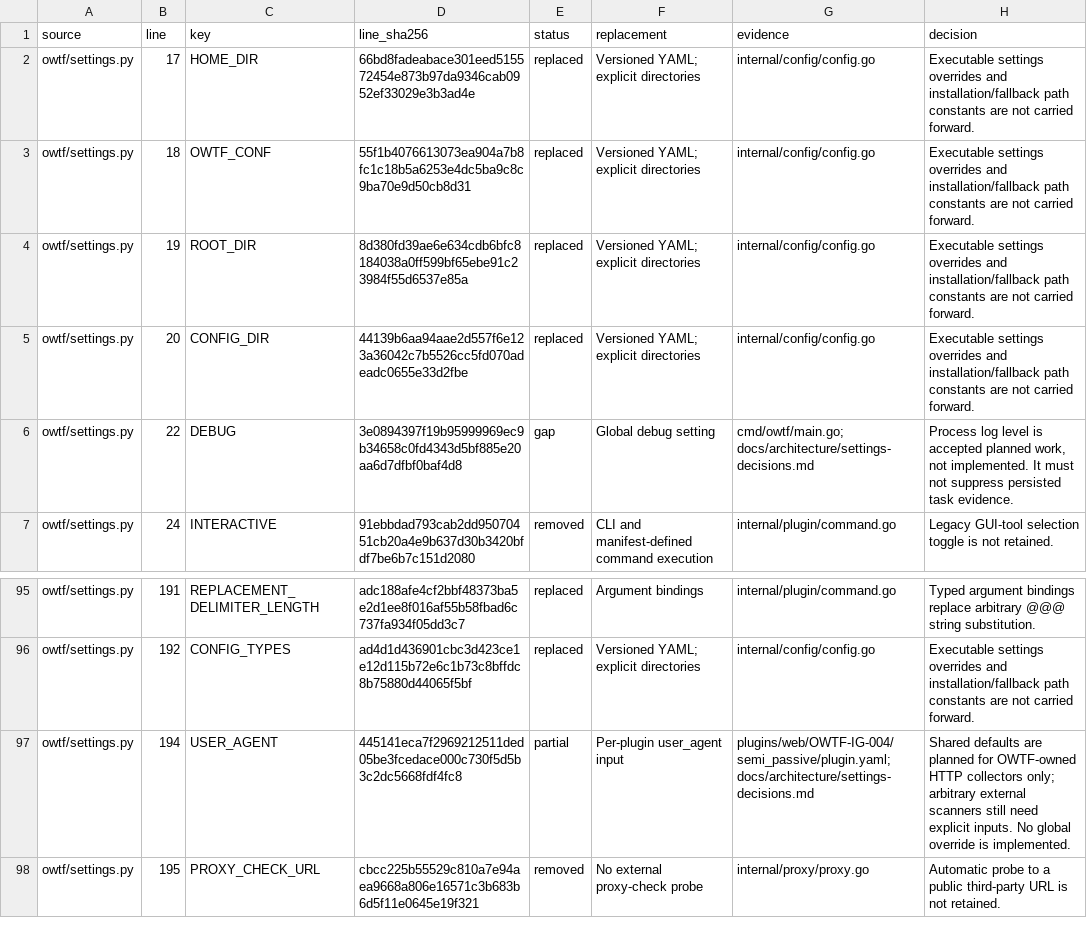
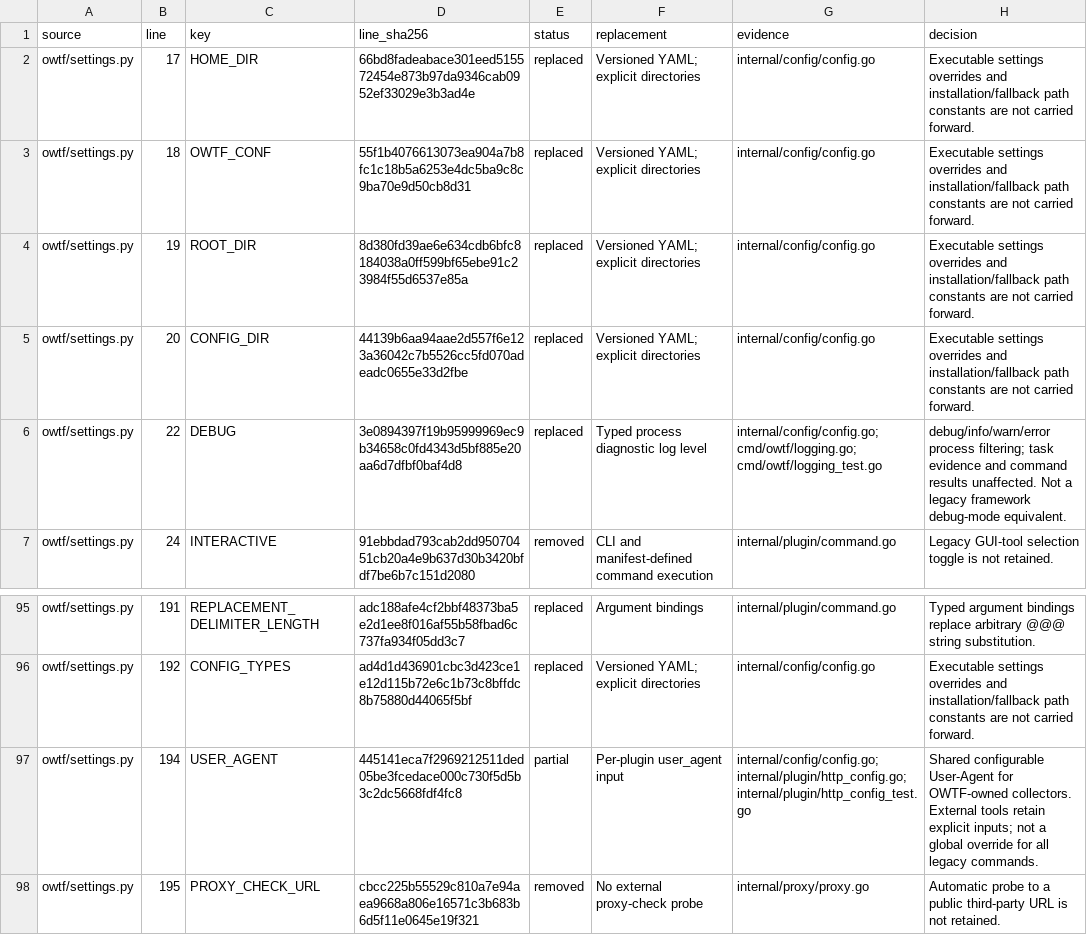
Before and after one commit to owtf/owtf, a CSV file: docs/architecture/settings-migration.csv, drawn as a sheet; only a part is shown, gaps mark what is left out.

Commit message:
feat: configure process log levels and built-in HTTP defaults

```diff
--- a/docs/architecture/settings-migration.csv
+++ b/docs/architecture/settings-migration.csv
@@ -5,3 +5,3 @@ owtf/settings.py,19,ROOT_DIR,8d380fd39ae6e634cdb6bfc8184038a0ff599bf65ebe91c2398
 owtf/settings.py,20,CONFIG_DIR,44139b6aa94aae2d557f6e123a36042c7b5526cc5fd070adeadc0655e33d2fbe,replaced,Versioned YAML; explicit directories,internal/config/config.go,Executable settings overrides and installation/fallback path constants are not carried forward.
-owtf/settings.py,22,DEBUG,3e0894397f19b95999969ec9b34658c0fd4343d5bf885e20aa6d7dfbf0baf4d8,gap,Global debug setting,cmd/owtf/main.go; docs/architecture/settings-decisions.md,"Process log level is accepted planned work, not implemented. It must not suppress persisted task evidence."
+owtf/settings.py,22,DEBUG,3e0894397f19b95999969ec9b34658c0fd4343d5bf885e20aa6d7dfbf0baf4d8,replaced,Typed process diagnostic log level,internal/config/config.go; cmd/owtf/logging.go; cmd/owtf/logging_test.go,debug/info/warn/error process filtering; task evidence and command results unaffected. Not a legacy framework debug-mode equivalent.
 owtf/settings.py,24,INTERACTIVE,91ebbdad793cab2dd95070451cb20a4e9b637d30b3420bfdf7be6b7c151d2080,removed,CLI and manifest-defined command execution,internal/plugin/command.go,Legacy GUI-tool selection toggle is not retained.
@@ -96,3 +96,3 @@ owtf/settings.py,191,REPLACEMENT_DELIMITER_LENGTH,adc188afe4cf2bbf48373ba5e2d1ee
 owtf/settings.py,192,CONFIG_TYPES,ad4d1d436901cbc3d423ce1e12d115b72e6c1b73c8bffdc8b75880d44065f5bf,replaced,Versioned YAML; explicit directories,internal/config/config.go,Executable settings overrides and installation/fallback path constants are not carried forward.
-owtf/settings.py,194,USER_AGENT,445141eca7f2969212511ded05be3fcedace000c730f5d5b3c2dc5668fdf4fc8,partial,Per-plugin user_agent input,plugins/web/OWTF-IG-004/semi_passive/plugin.yaml; docs/architecture/settings-decisions.md,Shared defaults are planned for OWTF-owned HTTP collectors only; arbitrary external scanners still need explicit inputs. No global override is implemented.
+owtf/settings.py,194,USER_AGENT,445141eca7f2969212511ded05be3fcedace000c730f5d5b3c2dc5668fdf4fc8,partial,Per-plugin user_agent input,internal/config/config.go; internal/plugin/http_config.go; internal/plugin/http_config_test.go,Shared configurable User-Agent for OWTF-owned collectors. External tools retain explicit inputs; not a global override for all legacy commands.
 owtf/settings.py,195,PROXY_CHECK_URL,cbcc225b55529c810a7e94aea9668a806e16571c3b683b6d5f11e0645e19f321,removed,No external proxy-check probe,internal/proxy/proxy.go,Automatic probe to a public third-party URL is not retained.
```
Also changed, not shown: docs/architecture/feature-parity.csv, 17 other files.
